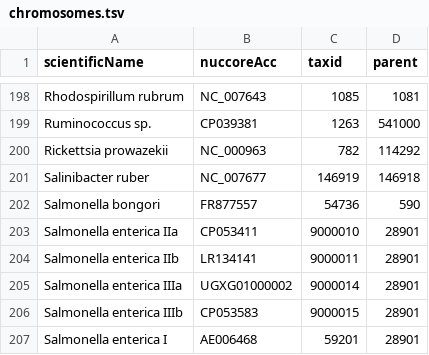
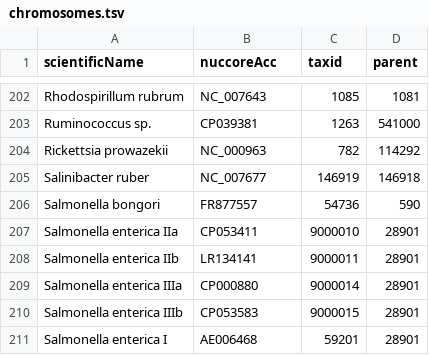
Before and after one commit to lskatz/Kalamari, a TSV file: src/chromosomes.tsv, drawn as a sheet; only a part is shown, gaps mark what is left out; the diff covers the shown part only.

```diff
--- a/src/chromosomes.tsv
+++ b/src/chromosomes.tsv
@@ -204,3 +208,3 @@ Salmonella enterica IIa	CP053411	9000010	28901
 Salmonella enterica IIb	LR134141	9000011	28901
-Salmonella enterica IIIa	UGXG01000002	9000014	28901
+Salmonella enterica IIIa	CP000880	9000014	28901
 Salmonella enterica IIIb	CP053583	9000015	28901
```
Also changed, not shown: 4 added rows and 3 edited cells elsewhere in this file.
